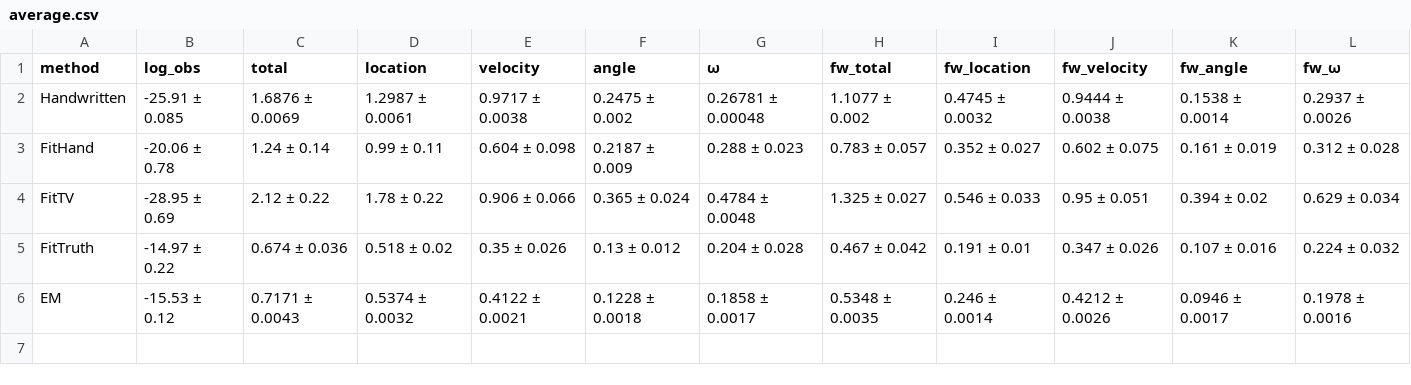
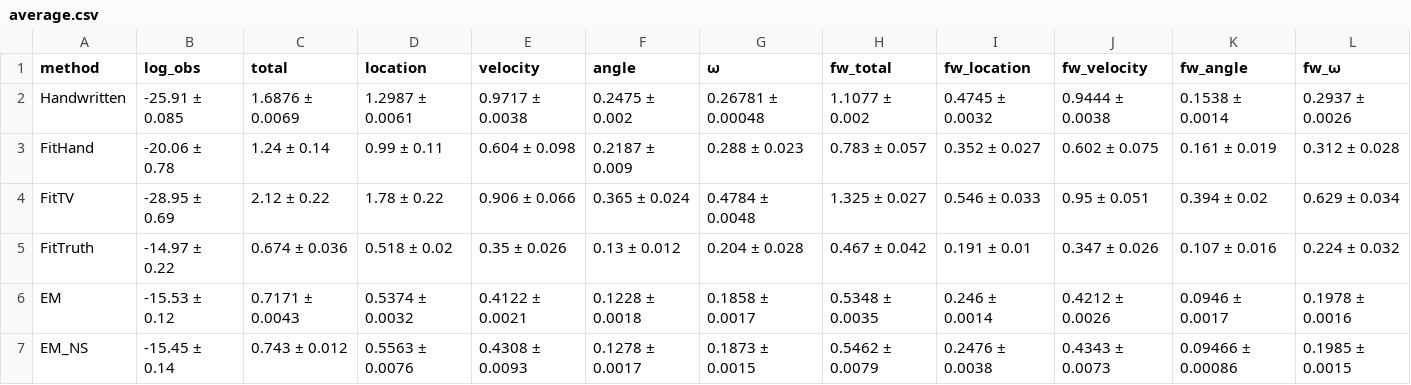
Before and after one commit to MrVPlusOne/STEADY, a CSV file: reports/obs_noise_variation/20.0°/average.csv, drawn as a sheet.

```diff
--- a/reports/obs_noise_variation/20.0°/average.csv
+++ b/reports/obs_noise_variation/20.0°/average.csv
@@ -6 +6,2 @@ FitTruth,-14.97 ± 0.22,0.674 ± 0.036,0.518 ± 0.02,0.35 ± 0.026,0.13 ± 0.012
 EM,-15.53 ± 0.12,0.7171 ± 0.0043,0.5374 ± 0.0032,0.4122 ± 0.0021,0.1228 ± 0.0018,0.1858 ± 0.0017,0.5348 ± 0.0035,0.246 ± 0.0014,0.4212 ± 0.0026,0.0946 ± 0.0017,0.1978 ± 0.0016
+EM_NS,-15.45 ± 0.14,0.743 ± 0.012,0.5563 ± 0.0076,0.4308 ± 0.0093,0.1278 ± 0.0017,0.1873 ± 0.0015,0.5462 ± 0.0079,0.2476 ± 0.0038,0.4343 ± 0.0073,0.09466 ± 0.00086,0.1985 ± 0.0015
```
Also changed, not shown: reports/obs_noise_variation/10.0°/average.csv, reports/obs_noise_variation/2.5°/average.csv, 21 other files.
